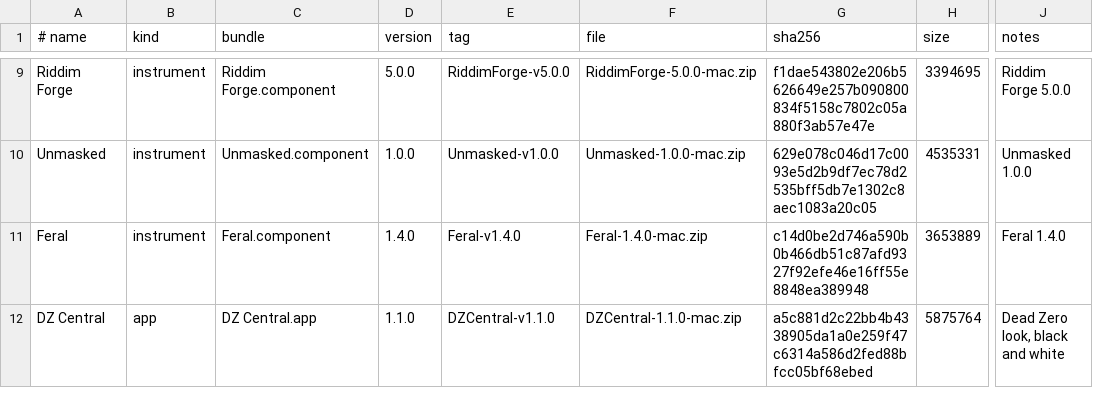
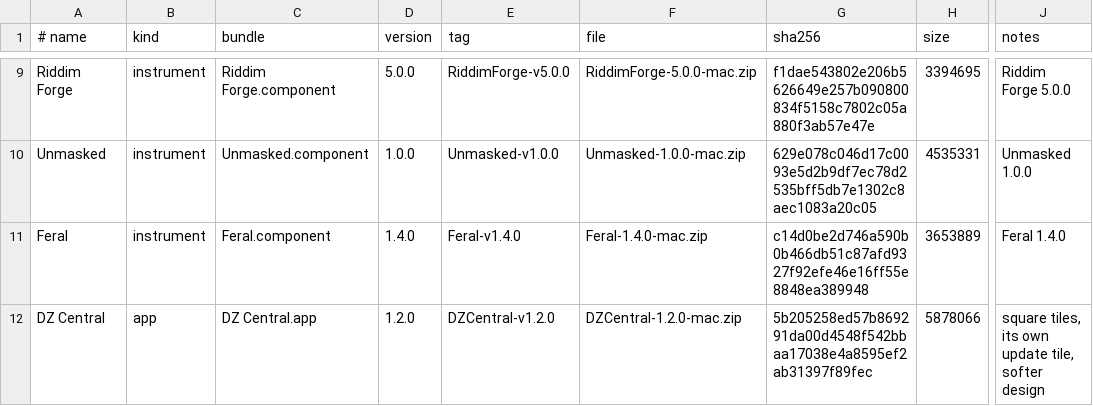
Before and after one commit to danstheproducer/dzs-releases, a TSV file: releases.tsv, drawn as a sheet; only a part is shown, gaps mark what is left out; the diff names each change by its address in the sheet, - before the commit and + after, or states it on an @@ line.

```diff
--- a/releases.tsv
+++ b/releases.tsv
-D12 (version): 1.1.0
+D12 (version): 1.2.0
-E12 (tag): DZCentral-v1.1.0
+E12 (tag): DZCentral-v1.2.0
-F12 (file): DZCentral-1.1.0-mac.zip
+F12 (file): DZCentral-1.2.0-mac.zip
-G12 (sha256): a5c881d2c22bb4b4338905da1a0e259f47c6314a586d2fed88bfcc05bf68ebed
+G12 (sha256): 5b205258ed57b869291da00d4548f542bbaa17038e4a8595ef2ab31397f89fec
-H12 (size): 5875764
+H12 (size): 5878066
-J12 (notes): Dead Zero look, black and white
+J12 (notes): square tiles, its own update tile, softer design
```
Also changed, not shown: 2 other files.
